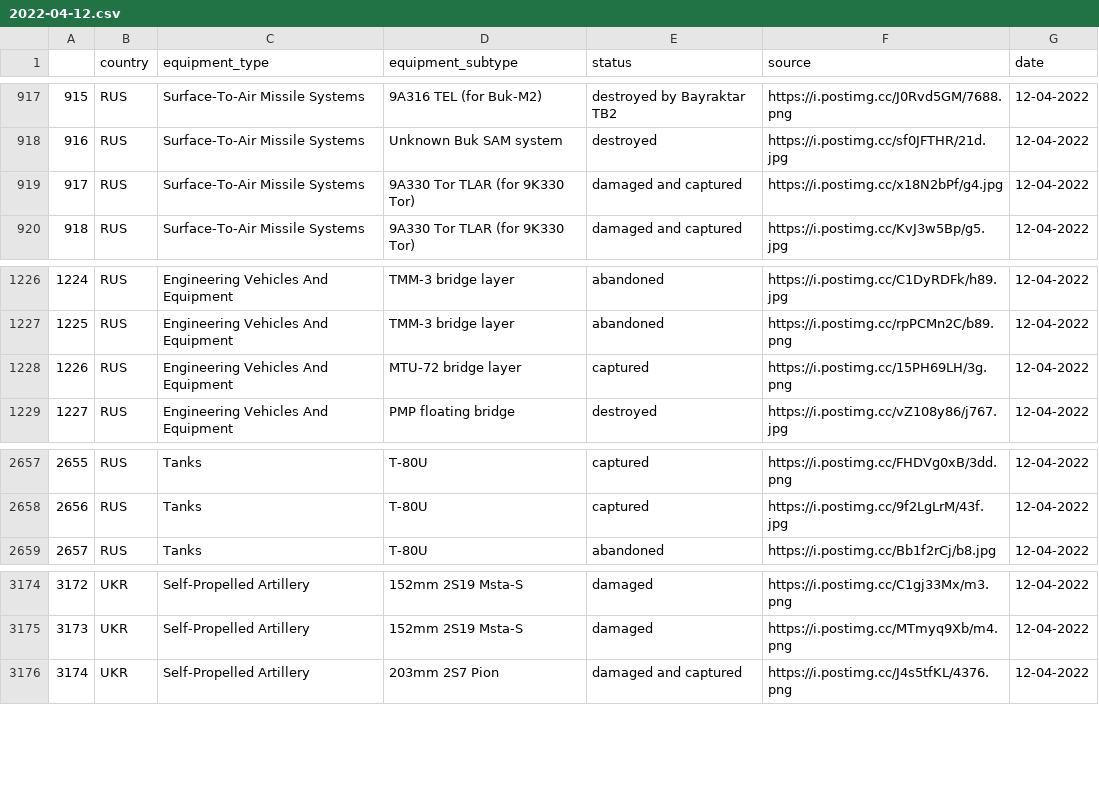
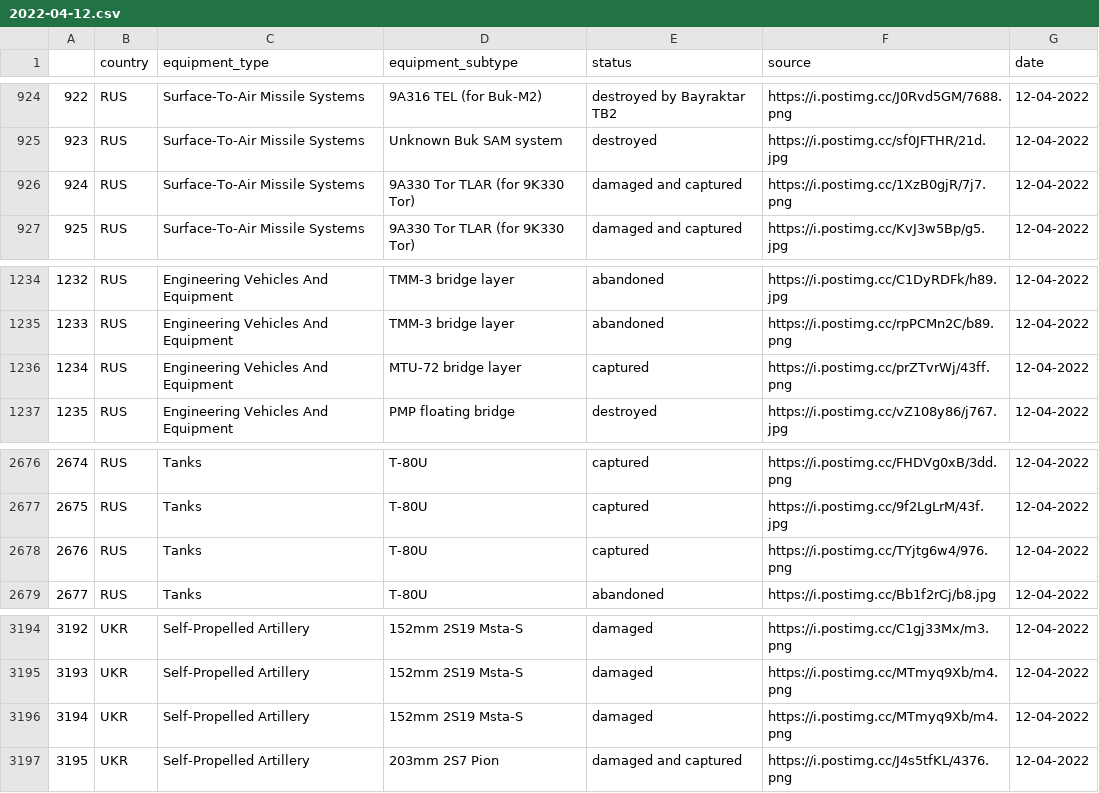
Before and after one commit to Ganymede23/scrape_oryx_py, a CSV file: output_files/2022-04-12.csv, drawn as a sheet; only a part is shown, gaps mark what is left out; addresses are those after the commit; the diff covers the shown part only; the diff names each change by its address in the sheet, - before the commit and + after, or states it on an @@ line.

```diff
--- a/output_files/2022-04-12.csv
+++ b/output_files/2022-04-12.csv
@@ column A renumbered from row 513 down @@
-F926 (source): https://i.postimg.cc/x18N2bPf/g4.jpg
+F926 (source): https://i.postimg.cc/1XzB0gjR/7j7.png
-F1236 (source): https://i.postimg.cc/15PH69LH/3g.png
+F1236 (source): https://i.postimg.cc/prZTvrWj/43ff.png
+row 2678: 2676 | RUS | Tanks | T-80U | captured | https://i.postimg.cc/TYjtg6w4/976.png | 12-04-2022
+row 3196: 3194 | UKR | Self-Propelled Artillery | 152mm 2S19 Msta-S | damaged | https://i.postimg.cc/MTmyq9Xb/m4.png | 12-04-2022
```
Also changed, not shown: 20 added rows and 1 removed row elsewhere in this file, output_files/2022-04-05.csv, output_files/2022-04-06.csv, 44 other files.
